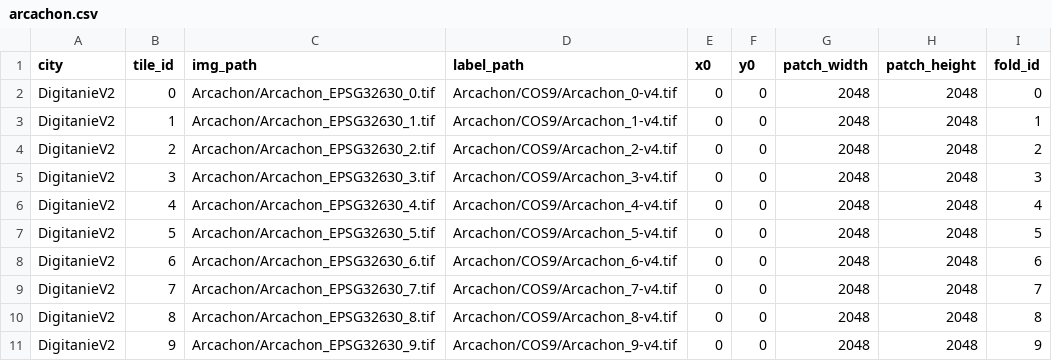
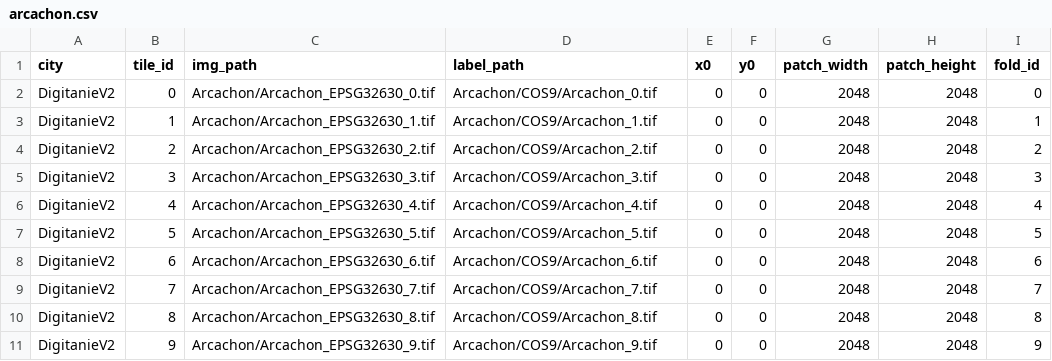
Before and after one commit to psFournier/dl_toolbox, a CSV file: dl_toolbox/lightning_datamodules/splits/digitanie/arcachon.csv, drawn as a sheet.

Commit message:
running on france split

```diff
--- a/dl_toolbox/lightning_datamodules/splits/digitanie/arcachon.csv
+++ b/dl_toolbox/lightning_datamodules/splits/digitanie/arcachon.csv
@@ -1,11 +1,11 @@
 city,tile_id,img_path,label_path,x0,y0,patch_width,patch_height,fold_id
-DigitanieV2,0,Arcachon/Arcachon_EPSG32630_0.tif,Arcachon/COS9/Arcachon_0-v4.tif,0,0,2048,2048,0
-DigitanieV2,1,Arcachon/Arcachon_EPSG32630_1.tif,Arcachon/COS9/Arcachon_1-v4.tif,0,0,2048,2048,1
-DigitanieV2,2,Arcachon/Arcachon_EPSG32630_2.tif,Arcachon/COS9/Arcachon_2-v4.tif,0,0,2048,2048,2
-DigitanieV2,3,Arcachon/Arcachon_EPSG32630_3.tif,Arcachon/COS9/Arcachon_3-v4.tif,0,0,2048,2048,3
-DigitanieV2,4,Arcachon/Arcachon_EPSG32630_4.tif,Arcachon/COS9/Arcachon_4-v4.tif,0,0,2048,2048,4
-DigitanieV2,5,Arcachon/Arcachon_EPSG32630_5.tif,Arcachon/COS9/Arcachon_5-v4.tif,0,0,2048,2048,5
-DigitanieV2,6,Arcachon/Arcachon_EPSG32630_6.tif,Arcachon/COS9/Arcachon_6-v4.tif,0,0,2048,2048,6
-DigitanieV2,7,Arcachon/Arcachon_EPSG32630_7.tif,Arcachon/COS9/Arcachon_7-v4.tif,0,0,2048,2048,7
-DigitanieV2,8,Arcachon/Arcachon_EPSG32630_8.tif,Arcachon/COS9/Arcachon_8-v4.tif,0,0,2048,2048,8
-DigitanieV2,9,Arcachon/Arcachon_EPSG32630_9.tif,Arcachon/COS9/Arcachon_9-v4.tif,0,0,2048,2048,9
+DigitanieV2,0,Arcachon/Arcachon_EPSG32630_0.tif,Arcachon/COS9/Arcachon_0.tif,0,0,2048,2048,0
+DigitanieV2,1,Arcachon/Arcachon_EPSG32630_1.tif,Arcachon/COS9/Arcachon_1.tif,0,0,2048,2048,1
+DigitanieV2,2,Arcachon/Arcachon_EPSG32630_2.tif,Arcachon/COS9/Arcachon_2.tif,0,0,2048,2048,2
+DigitanieV2,3,Arcachon/Arcachon_EPSG32630_3.tif,Arcachon/COS9/Arcachon_3.tif,0,0,2048,2048,3
+DigitanieV2,4,Arcachon/Arcachon_EPSG32630_4.tif,Arcachon/COS9/Arcachon_4.tif,0,0,2048,2048,4
+DigitanieV2,5,Arcachon/Arcachon_EPSG32630_5.tif,Arcachon/COS9/Arcachon_5.tif,0,0,2048,2048,5
+DigitanieV2,6,Arcachon/Arcachon_EPSG32630_6.tif,Arcachon/COS9/Arcachon_6.tif,0,0,2048,2048,6
+DigitanieV2,7,Arcachon/Arcachon_EPSG32630_7.tif,Arcachon/COS9/Arcachon_7.tif,0,0,2048,2048,7
+DigitanieV2,8,Arcachon/Arcachon_EPSG32630_8.tif,Arcachon/COS9/Arcachon_8.tif,0,0,2048,2048,8
+DigitanieV2,9,Arcachon/Arcachon_EPSG32630_9.tif,Arcachon/COS9/Arcachon_9.tif,0,0,2048,2048,9
```
Also changed, not shown: 5 other files.
